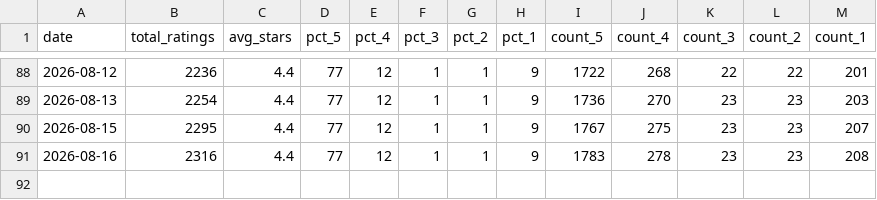
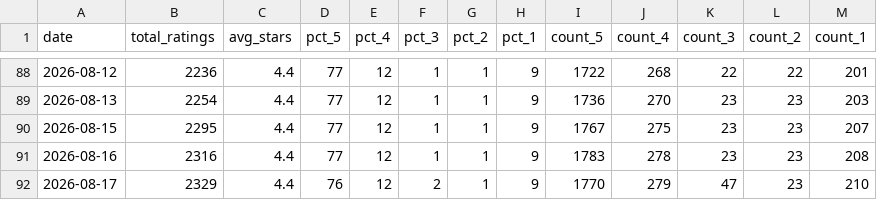
Before and after one commit to vineetgupta-103/native-review-tracker, a CSV file: amazon_review_tracking_B0G4CHKBGP.csv, drawn as a sheet; only a part is shown, gaps mark what is left out.

Commit message:
data: review snapshot for 2026-08-17

```diff
--- a/amazon_review_tracking_B0G4CHKBGP.csv
+++ b/amazon_review_tracking_B0G4CHKBGP.csv
@@ -91 +91,2 @@ date,total_ratings,avg_stars,pct_5,pct_4,pct_3,pct_2,pct_1,count_5,count_4,count
 2026-08-16,2316,4.4,77,12,1,1,9,1783,278,23,23,208
+2026-08-17,2329,4.4,76,12,2,1,9,1770,279,47,23,210
```
Also changed, not shown: amazon_review_tracking_B0DJGYW9R9.csv, amazon_review_tracking_B0H2MVF2L2.csv, 3 other files.
